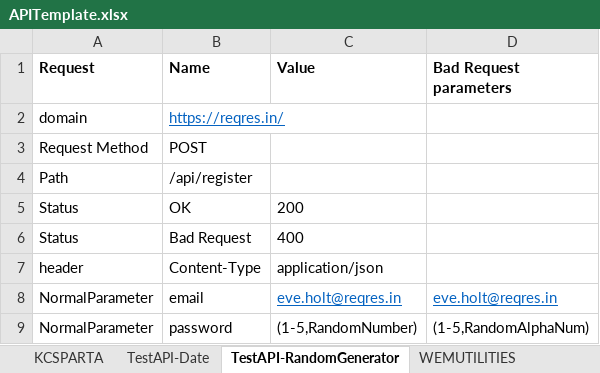
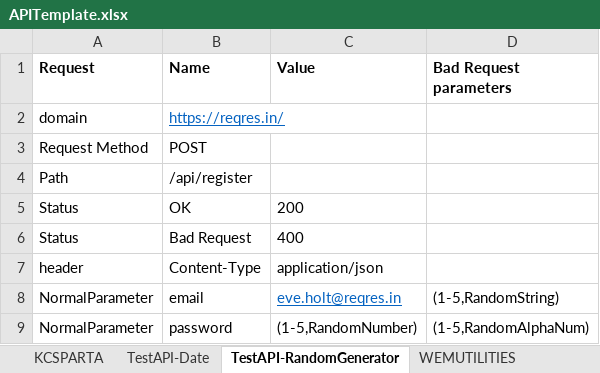
Before and after one commit to Chiku1984/Jenkins-Docker1, an Excel workbook: InputFolder/APITemplate.xlsx, sheet TestAPI-RandomGenerator, drawn as a sheet; values as stored, in another font and other column widths than the file's, no borders; the diff names each change by its address in the sheet, - before the commit and + after, or states it on an @@ line.

Commit message:
changes modified

```diff
--- a/InputFolder/APITemplate.xlsx (sheet TestAPI-RandomGenerator)
+++ b/InputFolder/APITemplate.xlsx (sheet TestAPI-RandomGenerator)
-D8 (Bad Request parameters): eve.holt@reqres.in
+D8 (Bad Request parameters): (1-5,RandomString)
@@ D8 underline: on → off, text colour: #0563C1 → black @@
```
